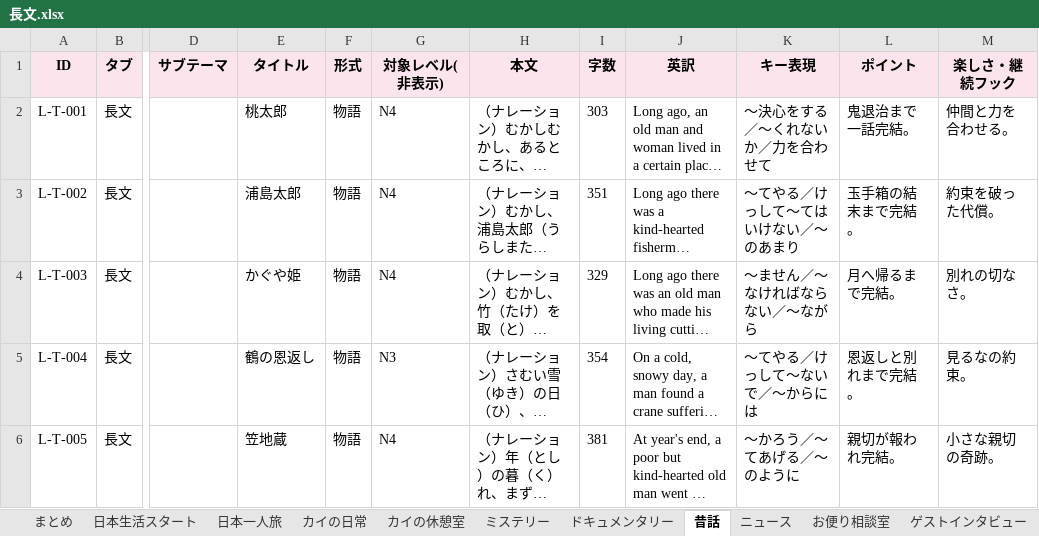
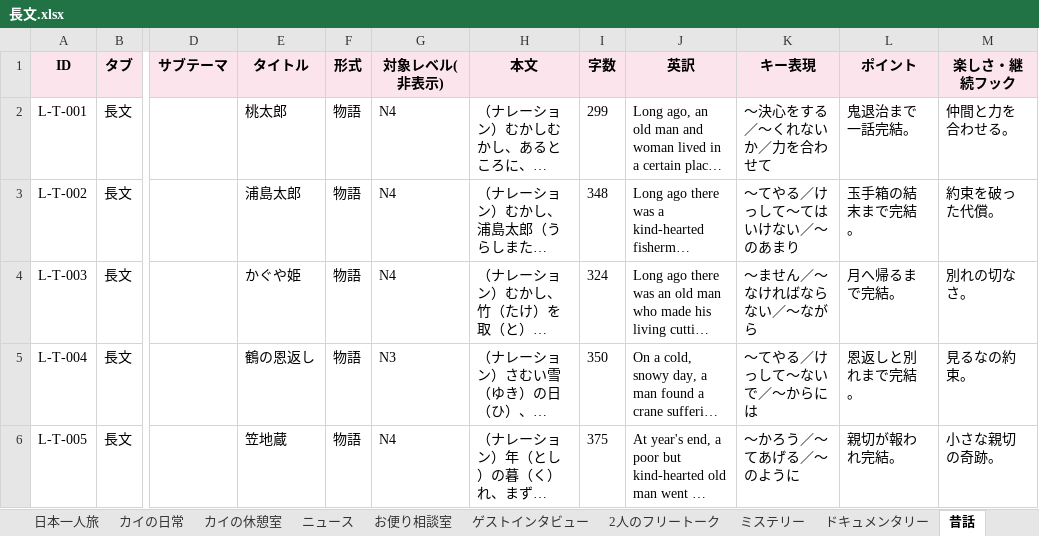
Before and after one commit to JinKato2020/safa-japanese-app, an Excel workbook: 長文.xlsx, sheet 昔話, drawn as a sheet; only a part is shown, gaps mark what is left out; long unchanged cells end in …; values as stored, in another font and other column widths than the file's, no borders; the diff names each change by its address in the sheet, - before the commit and + after, or states it on an @@ line.

```diff
--- a/長文.xlsx (sheet 昔話)
+++ b/長文.xlsx (sheet 昔話)
@@ sheet tab order changed: 日本一人旅 | カイの日常 | カイの休憩室 | ニュース | お便り相談室 | ゲストインタビュー | 2人のフリートーク | ミステリー | ドキュメンタリー | 昔話 @@
-I2 (字数): 303
+I2 (字数): 299
-I3 (字数): 351
+I3 (字数): 348
-I4 (字数): 329
+I4 (字数): 324
-I5 (字数): 354
+I5 (字数): 350
-I6 (字数): 381
+I6 (字数): 375
```
Also changed, not shown: sheet 日本生活スタート, sheet まとめ, sheet 2人のフリートーク, sheet ゲストインタビュー, sheet ニュース, sheet お便り相談室, 5 more sheets, 短文.xlsx, 7 other files.
